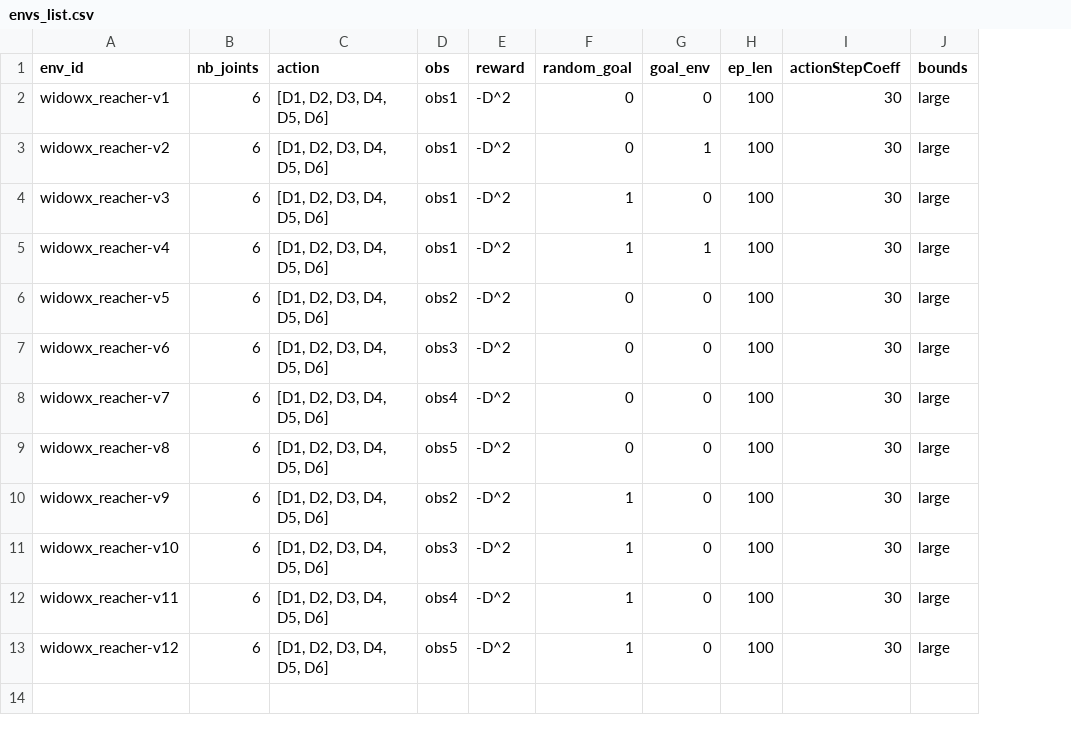
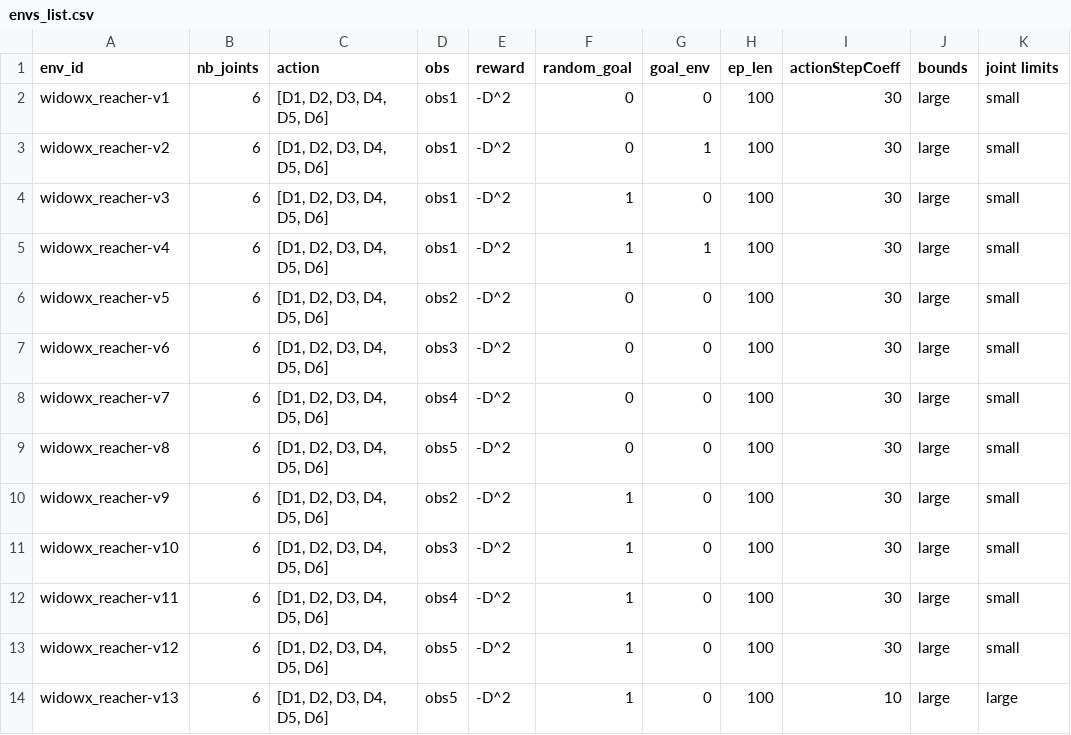
Before and after one commit to PierreExeter/rl_reach, a CSV file: gym_envs/widowx_env/envs_list.csv, drawn as a sheet; the diff names each change by its address in the sheet, - before the commit and + after, or states it on an @@ line.

```diff
--- a/gym_envs/widowx_env/envs_list.csv
+++ b/gym_envs/widowx_env/envs_list.csv
+column K (joint limits), rows 2-13: all small
+row 14: widowx_reacher-v13 | 6 | [D1, D2, D3, D4, D5, D6] | obs5 | -D^2 | 1 | 0 | 100 | 10 | large | large
```
Also changed, not shown: 17 other files.
